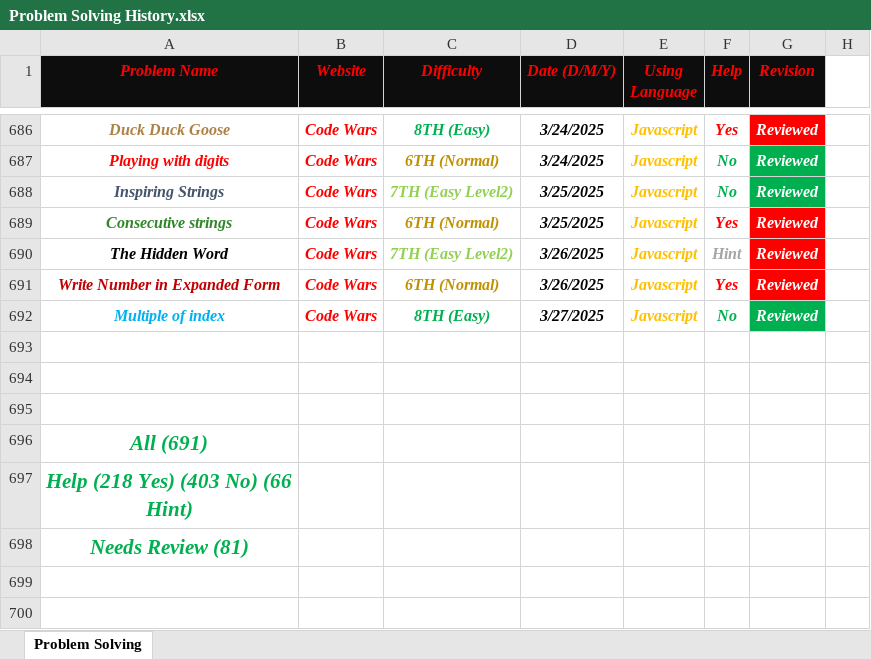
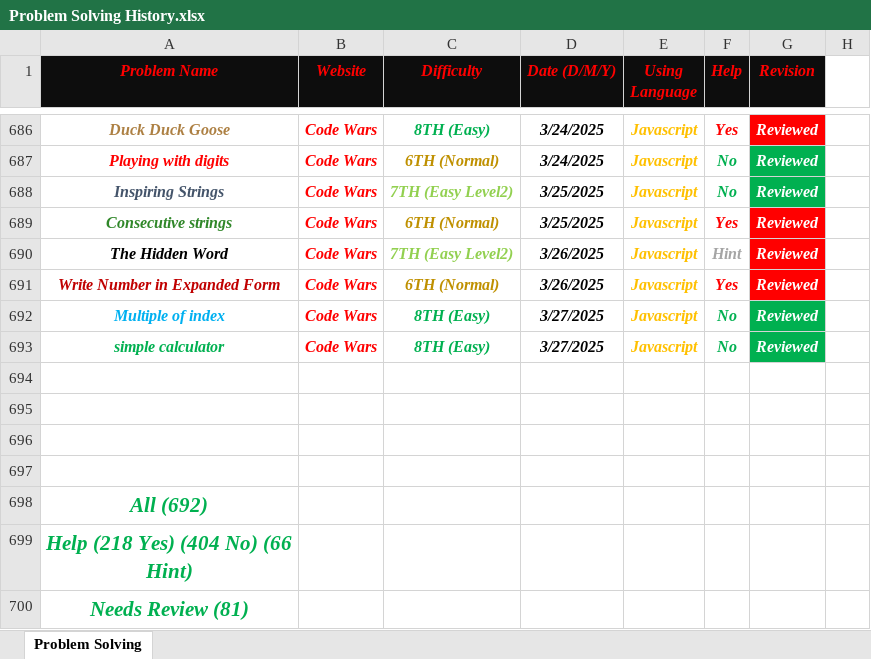
Before and after one commit to Marawan-Saqr/Problem-Solving, an Excel workbook: Problem Solving History.xlsx, sheet Problem Solving, drawn as a sheet; only a part is shown, gaps mark what is left out; values as stored, in another font and other column widths than the file's, no borders; addresses are those after the commit; the diff names each change by its address in the sheet, - before the commit and + after, or states it on an @@ line.

```diff
--- a/Problem Solving History.xlsx (sheet Problem Solving)
+++ b/Problem Solving History.xlsx (sheet Problem Solving)
+row 693: simple calculator | Code Wars | 8TH (Easy) | 3/27/2025 | Javascript | No | Reviewed
+row 697: (empty)
-A698 (Problem Name): All (691)
+A698 (Problem Name): All (692)
-A699 (Problem Name): Help (218 Yes) (403 No) (66 Hint)
+A699 (Problem Name): Help (218 Yes) (404 No) (66 Hint)
```
Also changed, not shown: 3 other files.
